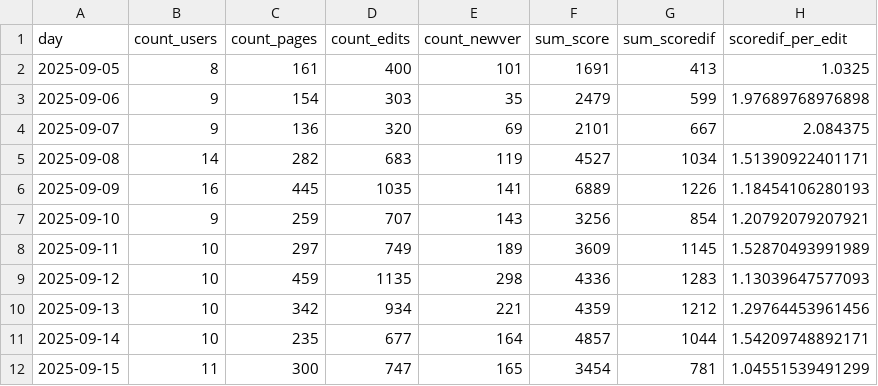
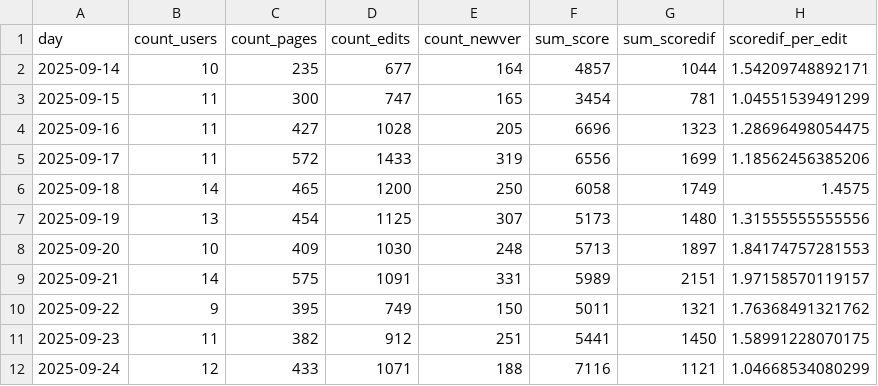
Before and after one commit to trentfisher/WeRelateTools, a CSV file: reports/tot-thismonth-daily.csv, drawn as a sheet; only a part is shown; the shorter side is filled out with more unchanged rows; removed rows and columns are numbered as before the commit, all else as after; the diff covers the shown part only; the diff names each change by its address in the sheet, - before the commit and + after, or states it on an @@ line.

```diff
--- a/reports/tot-thismonth-daily.csv
+++ b/reports/tot-thismonth-daily.csv
-row 2: 2025-09-05 | 8 | 161 | 400 | 101 | 1691 | 413 | 1.0325
-row 3: 2025-09-06 | 9 | 154 | 303 | 35 | 2479 | 599 | 1.97689768976898
-row 4: 2025-09-07 | 9 | 136 | 320 | 69 | 2101 | 667 | 2.084375
-row 5: 2025-09-08 | 14 | 282 | 683 | 119 | 4527 | 1034 | 1.51390922401171
-row 6: 2025-09-09 | 16 | 445 | 1035 | 141 | 6889 | 1226 | 1.18454106280193
-row 7: 2025-09-10 | 9 | 259 | 707 | 143 | 3256 | 854 | 1.20792079207921
-row 8: 2025-09-11 | 10 | 297 | 749 | 189 | 3609 | 1145 | 1.52870493991989
-row 9: 2025-09-12 | 10 | 459 | 1135 | 298 | 4336 | 1283 | 1.13039647577093
-row 10: 2025-09-13 | 10 | 342 | 934 | 221 | 4359 | 1212 | 1.29764453961456
```
Also changed, not shown: 9 added rows and 30 edited cells elsewhere in this file, reports/tot-thismonth.csv, reports/user-thismonth.csv, 5 other files.
